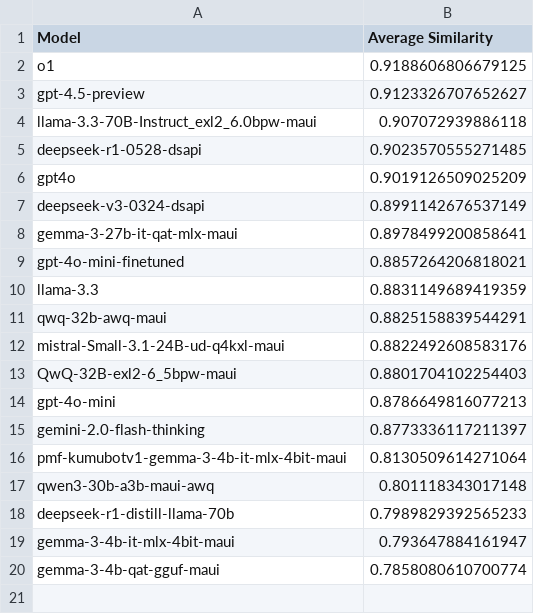
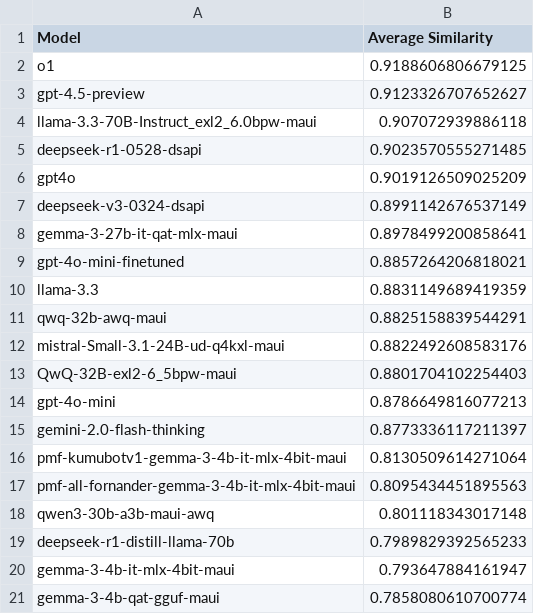
Before and after one commit to PurpleMaia/KumuBot-L1-Translation, a CSV file: benchmarking/semantic_similarity_results.csv, drawn as a sheet; the diff names each change by its address in the sheet, - before the commit and + after, or states it on an @@ line.

```diff
--- a/benchmarking/semantic_similarity_results.csv
+++ b/benchmarking/semantic_similarity_results.csv
+row 17: pmf-all-fornander-gemma-3-4b-it-mlx-4bit-maui | 0.8095434451895563
```
Also changed, not shown: benchmarking/dataset_with_similarities.csv, data/dataset.csv, 10 other files.
